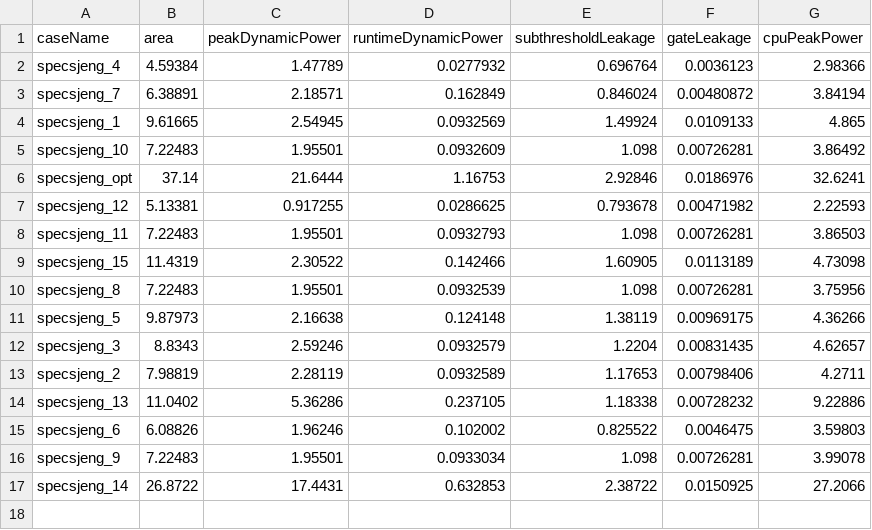
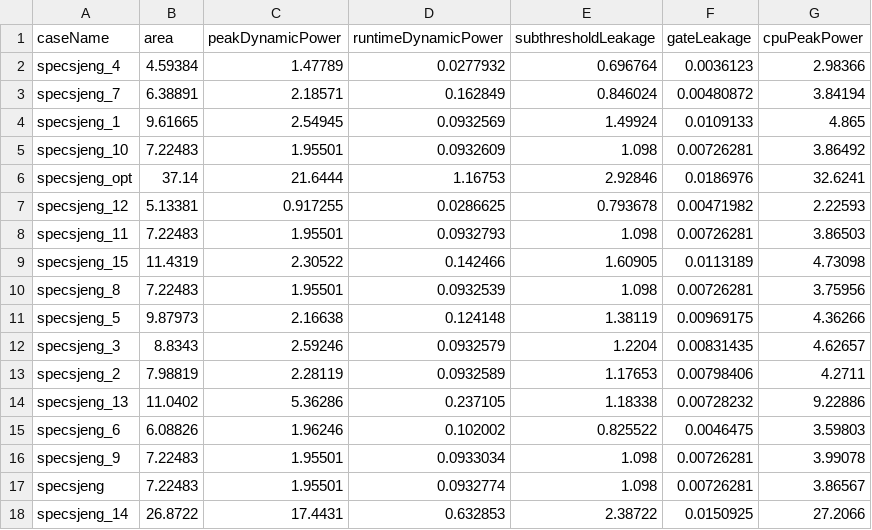
Before and after one commit to Panasavv/1st-Assignment, a CSV file: Lab3/mcpat-results-SPEC2006/specsjeng/specsjeng_core.csv, drawn as a sheet; the diff names each change by its address in the sheet, - before the commit and + after, or states it on an @@ line.

Commit message:
Add CSVs with the default case and create parse script

```diff
--- a/Lab3/mcpat-results-SPEC2006/specsjeng/specsjeng_core.csv
+++ b/Lab3/mcpat-results-SPEC2006/specsjeng/specsjeng_core.csv
+row 17: specsjeng | 7.22483 | 1.95501 | 0.0932774 | 1.098 | 0.00726281 | 3.86567
```
Also changed, not shown: Lab3/mcpat-results-SPEC2006/specbzip/specbzip_core.csv, Lab3/mcpat-results-SPEC2006/spechmmer/spechmmer_core.csv, 8 other files.
